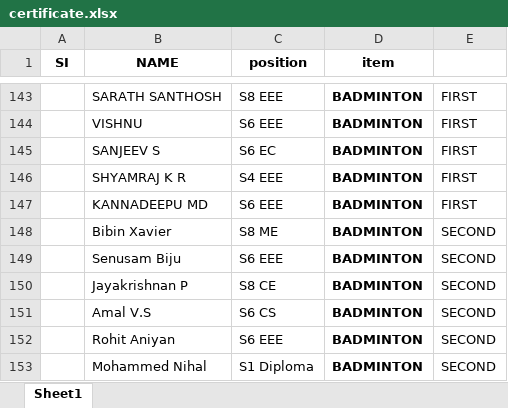
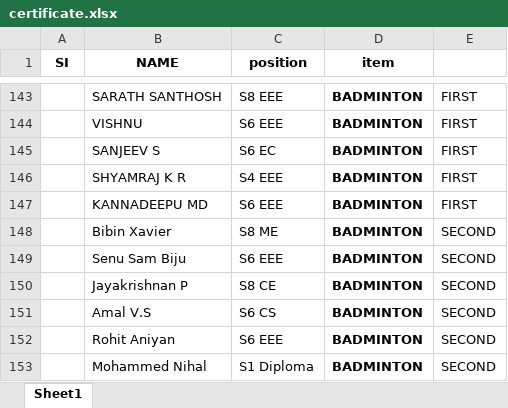
Before and after one commit to xcodelabs/iedccemp, an Excel workbook: assets/assets/certificate.xlsx, sheet Sheet1, drawn as a sheet; only a part is shown, gaps mark what is left out; values as stored, in another font and other column widths than the file's, no borders; the diff names each change by its address in the sheet, - before the commit and + after, or states it on an @@ line.

Commit message:
certificate name corrected

```diff
--- a/assets/assets/certificate.xlsx (sheet Sheet1)
+++ b/assets/assets/certificate.xlsx (sheet Sheet1)
-B149 (NAME): Senusam Biju
+B149 (NAME): Senu Sam Biju
```
Also changed, not shown: 3 other files.
